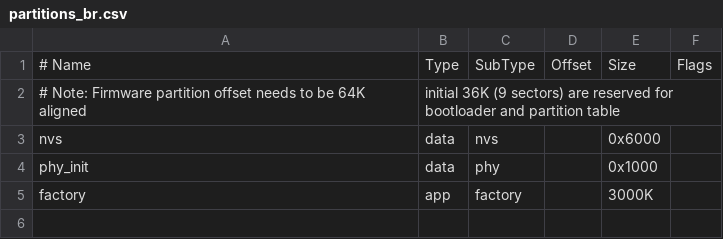
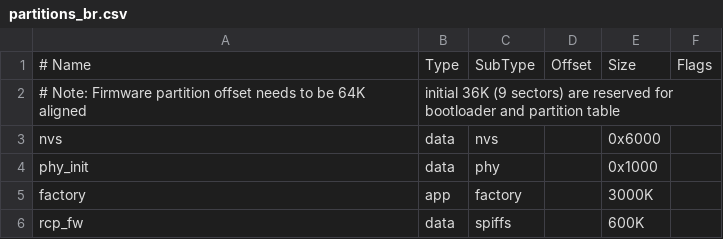
Before and after one commit to espressif/esp-matter, a CSV file: examples/controller/partitions_br.csv, drawn as a sheet.

```diff
--- a/examples/controller/partitions_br.csv
+++ b/examples/controller/partitions_br.csv
@@ -5 +5,2 @@ phy_init,   data, phy,     ,      0x1000,
 factory,    app,  factory,   ,     3000K,
+rcp_fw,     data, spiffs,   ,      600K,
```
Also changed, not shown: 16 other files.
